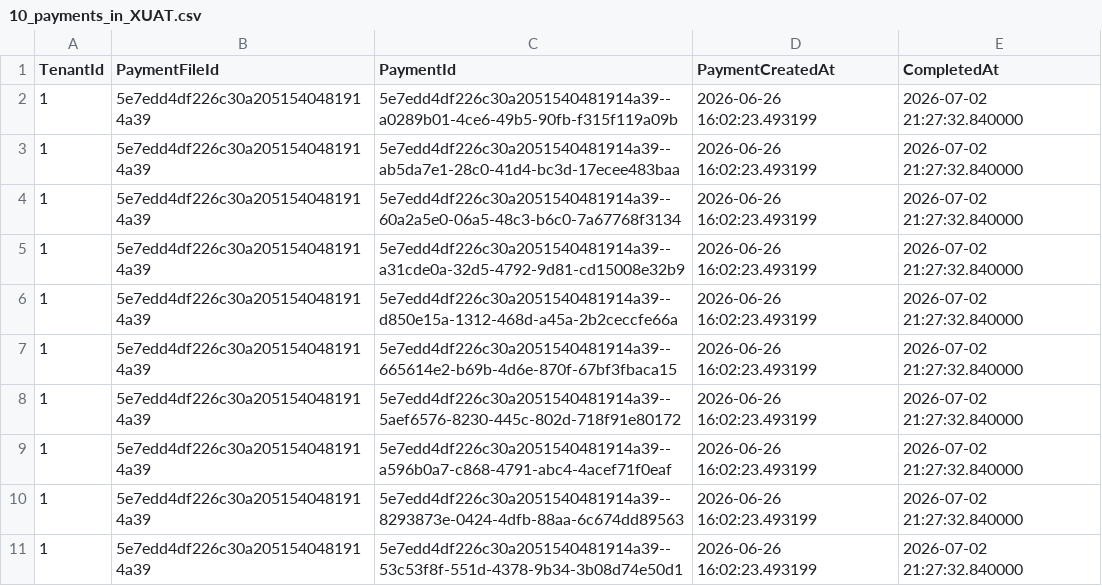
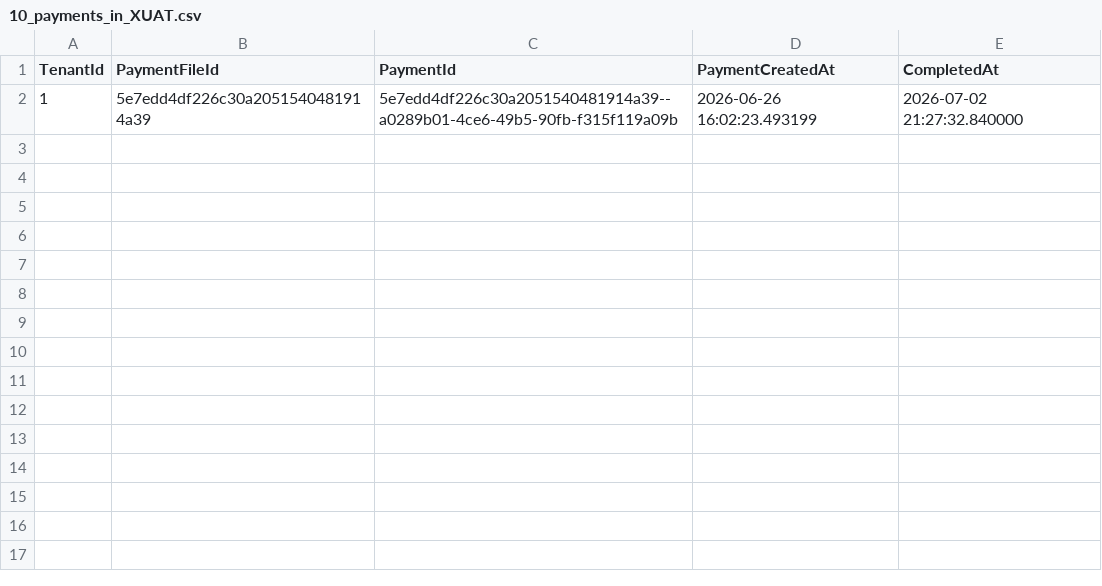
Before and after one commit to joshua1101/testDocStorage, a CSV file: 3BillingCsvs/XUAT/10_payments_in_XUAT.csv, drawn as a sheet.

Commit message:
attempt with just 1 payment

```diff
--- a/3BillingCsvs/XUAT/10_payments_in_XUAT.csv
+++ b/3BillingCsvs/XUAT/10_payments_in_XUAT.csv
@@ -2,10 +2 @@ TenantId,PaymentFileId,PaymentId,PaymentCreatedAt,CompletedAt
 1,5e7edd4df226c30a2051540481914a39,5e7edd4df226c30a2051540481914a39--a0289b01-4ce6-49b5-90fb-f315f119a09b,2026-06-26 16:02:23.493199,2026-07-02 21:27:32.840000
-1,5e7edd4df226c30a2051540481914a39,5e7edd4df226c30a2051540481914a39--ab5da7e1-28c0-41d4-bc3d-17ecee483baa,2026-06-26 16:02:23.493199,2026-07-02 21:27:32.840000
-1,5e7edd4df226c30a2051540481914a39,5e7edd4df226c30a2051540481914a39--60a2a5e0-06a5-48c3-b6c0-7a67768f3134,2026-06-26 16:02:23.493199,2026-07-02 21:27:32.840000
-1,5e7edd4df226c30a2051540481914a39,5e7edd4df226c30a2051540481914a39--a31cde0a-32d5-4792-9d81-cd15008e32b9,2026-06-26 16:02:23.493199,2026-07-02 21:27:32.840000
-1,5e7edd4df226c30a2051540481914a39,5e7edd4df226c30a2051540481914a39--d850e15a-1312-468d-a45a-2b2ceccfe66a,2026-06-26 16:02:23.493199,2026-07-02 21:27:32.840000
-1,5e7edd4df226c30a2051540481914a39,5e7edd4df226c30a2051540481914a39--665614e2-b69b-4d6e-870f-67bf3fbaca15,2026-06-26 16:02:23.493199,2026-07-02 21:27:32.840000
-1,5e7edd4df226c30a2051540481914a39,5e7edd4df226c30a2051540481914a39--5aef6576-8230-445c-802d-718f91e80172,2026-06-26 16:02:23.493199,2026-07-02 21:27:32.840000
-1,5e7edd4df226c30a2051540481914a39,5e7edd4df226c30a2051540481914a39--a596b0a7-c868-4791-abc4-4acef71f0eaf,2026-06-26 16:02:23.493199,2026-07-02 21:27:32.840000
-1,5e7edd4df226c30a2051540481914a39,5e7edd4df226c30a2051540481914a39--8293873e-0424-4dfb-88aa-6c674dd89563,2026-06-26 16:02:23.493199,2026-07-02 21:27:32.840000
-1,5e7edd4df226c30a2051540481914a39,5e7edd4df226c30a2051540481914a39--53c53f8f-551d-4378-9b34-3b08d74e50d1,2026-06-26 16:02:23.493199,2026-07-02 21:27:32.840000
```
